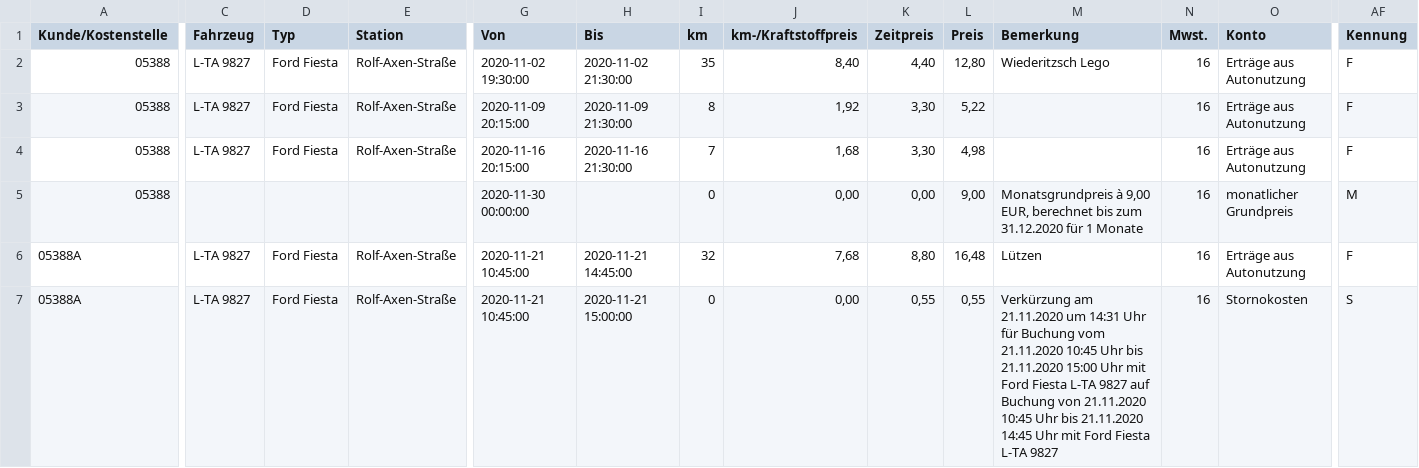
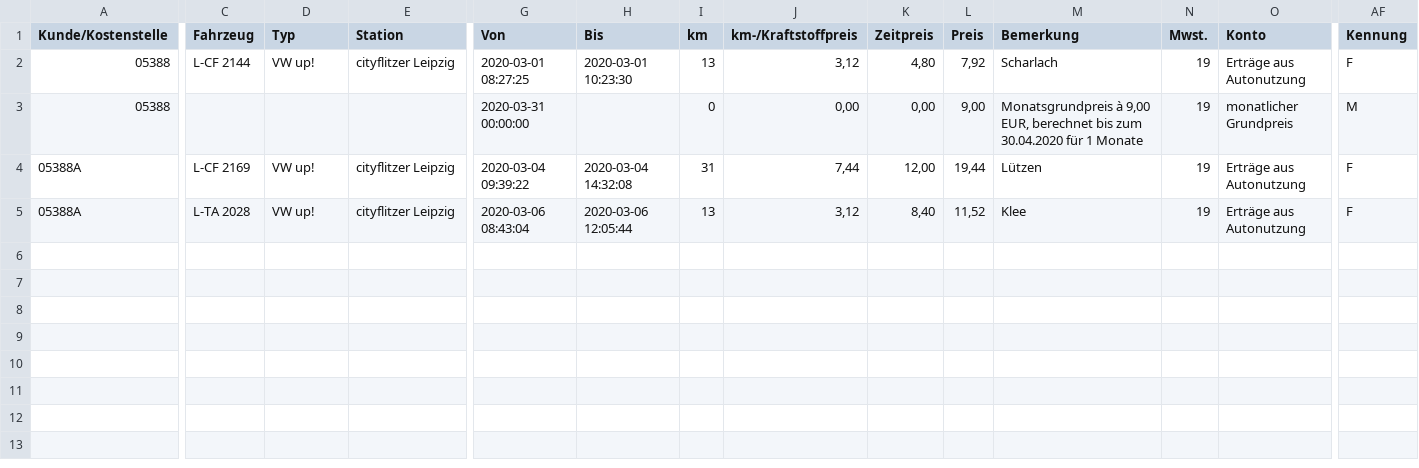
Before and after one commit to grnd-alt/TeilAuto, a CSV file: csvfiles/KndRech_teilAuto_alleStaedte (3).csv, drawn as a sheet; only a part is shown, gaps mark what is left out; removed rows and columns are numbered as before the commit, all else as after; rows hold the shown columns only; the diff names each change by its address in the sheet, - before the commit and + after, or states it on an @@ line.

```diff
--- a/csvfiles/KndRech_teilAuto_alleStaedte (3).csv
+++ b/csvfiles/KndRech_teilAuto_alleStaedte (3).csv
-C2 (Fahrzeug): L-TA 9827
+C2 (Fahrzeug): L-CF 2144
-D2 (Typ): Ford Fiesta
+D2 (Typ): VW up!
-E2 (Station): Rolf-Axen-Straße
+E2 (Station): cityflitzer Leipzig
-G2 (Von): 2020-11-02 19:30:00
+G2 (Von): 2020-03-01 08:27:25
-H2 (Bis): 2020-11-02 21:30:00
+H2 (Bis): 2020-03-01 10:23:30
-I2 (km): 35
+I2 (km): 13
-J2 (km-/Kraftstoffpreis): 8,40
+J2 (km-/Kraftstoffpreis): 3,12
-K2 (Zeitpreis): 4,40
+K2 (Zeitpreis): 4,80
-L2 (Preis): 12,80
+L2 (Preis): 7,92
-M2 (Bemerkung): Wiederitzsch Lego
+M2 (Bemerkung): Scharlach
-N2 (Mwst.): 16
+N2 (Mwst.): 19
-row 3: 05388 | L-TA 9827 | Ford Fiesta | Rolf-Axen-Straße | 2020-11-09 20:15:00 | 2020-11-09 21:30:00 | 8 | 1,92 | 3,30 | 5,22 |  | 16 | Erträge aus Autonutzung | F
-row 4: 05388 | L-TA 9827 | Ford Fiesta | Rolf-Axen-Straße | 2020-11-16 20:15:00 | 2020-11-16 21:30:00 | 7 | 1,68 | 3,30 | 4,98 |  | 16 | Erträge aus Autonutzung | F
-G3 (Von): 2020-11-30 00:00:00
+G3 (Von): 2020-03-31 00:00:00
-M3 (Bemerkung): …bis zum 31.12.2020 für 1…
+M3 (Bemerkung): …bis zum 30.04.2020 für 1…
-N3:N5 (Mwst.): 16
+N3:N5 (Mwst.): 19
-C4 (Fahrzeug): L-TA 9827
+C4 (Fahrzeug): L-CF 2169
-D4:D5 (Typ): Ford Fiesta
+D4:D5 (Typ): VW up!
-E4:E5 (Station): Rolf-Axen-Straße
+E4:E5 (Station): cityflitzer Leipzig
-G4 (Von): 2020-11-21 10:45:00
+G4 (Von): 2020-03-04 09:39:22
-H4 (Bis): 2020-11-21 14:45:00
+H4 (Bis): 2020-03-04 14:32:08
-I4 (km): 32
+I4 (km): 31
-J4 (km-/Kraftstoffpreis): 7,68
+J4 (km-/Kraftstoffpreis): 7,44
-K4 (Zeitpreis): 8,80
+K4 (Zeitpreis): 12,00
-L4 (Preis): 16,48
+L4 (Preis): 19,44
-C5 (Fahrzeug): L-TA 9827
+C5 (Fahrzeug): L-TA 2028
-G5 (Von): 2020-11-21 10:45:00
+G5 (Von): 2020-03-06 08:43:04
-H5 (Bis): 2020-11-21 15:00:00
+H5 (Bis): 2020-03-06 12:05:44
-I5 (km): 0
+I5 (km): 13
-J5 (km-/Kraftstoffpreis): 0,00
+J5 (km-/Kraftstoffpreis): 3,12
-K5 (Zeitpreis): 0,55
+K5 (Zeitpreis): 8,40
-L5 (Preis): 0,55
+L5 (Preis): 11,52
-M5 (Bemerkung): Verkürzung am 21.11.2020 um 14:31 Uhr für Buchung vom 21.11.2020 10:45 Uhr bis 21.11.2020 15:00 Uhr mit Ford Fiesta L-TA 9827 auf Buchung von 21.11.2020 10:45 Uhr bis 21.11.2020 14:45 Uhr mit Ford Fiesta L-TA 9827
+M5 (Bemerkung): Klee
-O5 (Konto): Stornokosten
+O5 (Konto): Erträge aus Autonutzung
-AF5 (Kennung): S
+AF5 (Kennung): F
```
Also changed, not shown: csvfiles/KndRech_teilAuto_alleStaedte (1).csv, csvfiles/KndRech_teilAuto_alleStaedte (2).csv, 8 other files.
